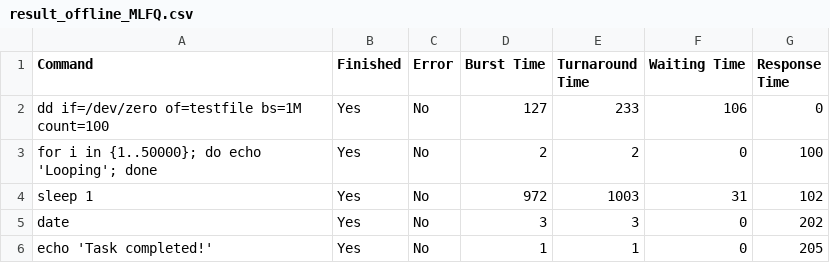
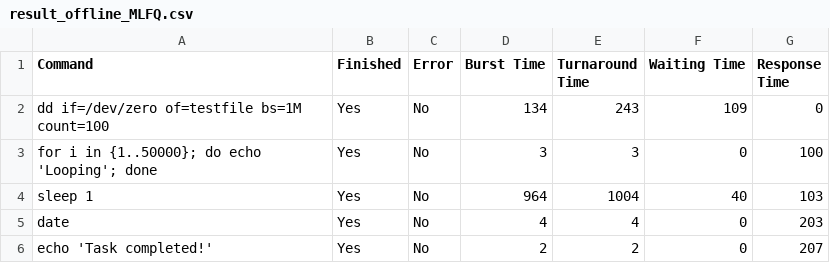
Before and after one commit to Rishabh5903/MTL458_Assignment_2_Schedulers, a CSV file: result_offline_MLFQ.csv, drawn as a sheet.

```diff
--- a/result_offline_MLFQ.csv
+++ b/result_offline_MLFQ.csv
@@ -1,6 +1,6 @@
 Command,Finished,Error,Burst Time,Turnaround Time,Waiting Time,Response Time
-"dd if=/dev/zero of=testfile bs=1M count=100",Yes,No,127,233,106,0
-"for i in {1..50000}; do echo 'Looping'; done",Yes,No,2,2,0,100
-"sleep 1",Yes,No,972,1003,31,102
-"date",Yes,No,3,3,0,202
-"echo 'Task completed!'",Yes,No,1,1,0,205
+"dd if=/dev/zero of=testfile bs=1M count=100",Yes,No,134,243,109,0
+"for i in {1..50000}; do echo 'Looping'; done",Yes,No,3,3,0,100
+"sleep 1",Yes,No,964,1004,40,103
+"date",Yes,No,4,4,0,203
+"echo 'Task completed!'",Yes,No,2,2,0,207
```
Also changed, not shown: result_offline_FCFS.csv, result_offline_RR.csv, 5 other files.
